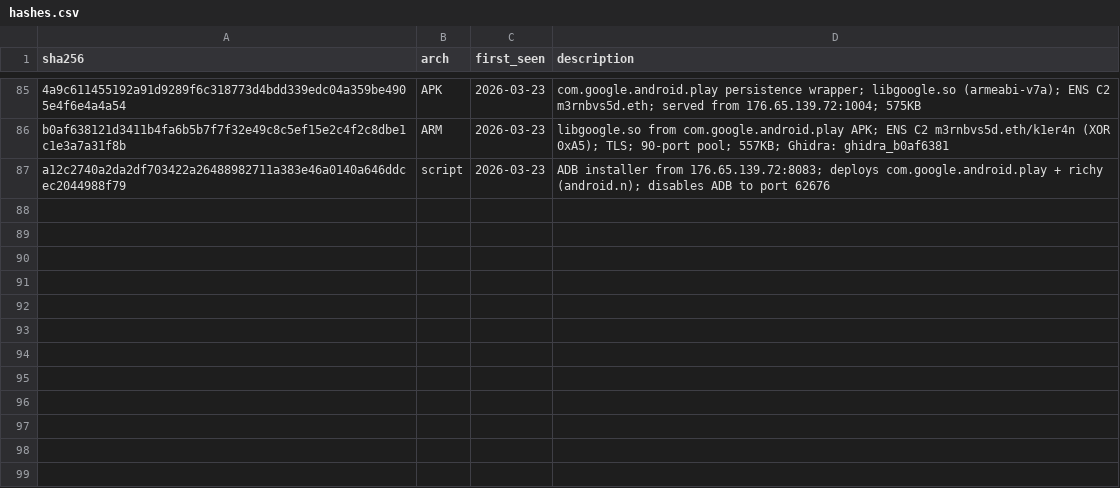
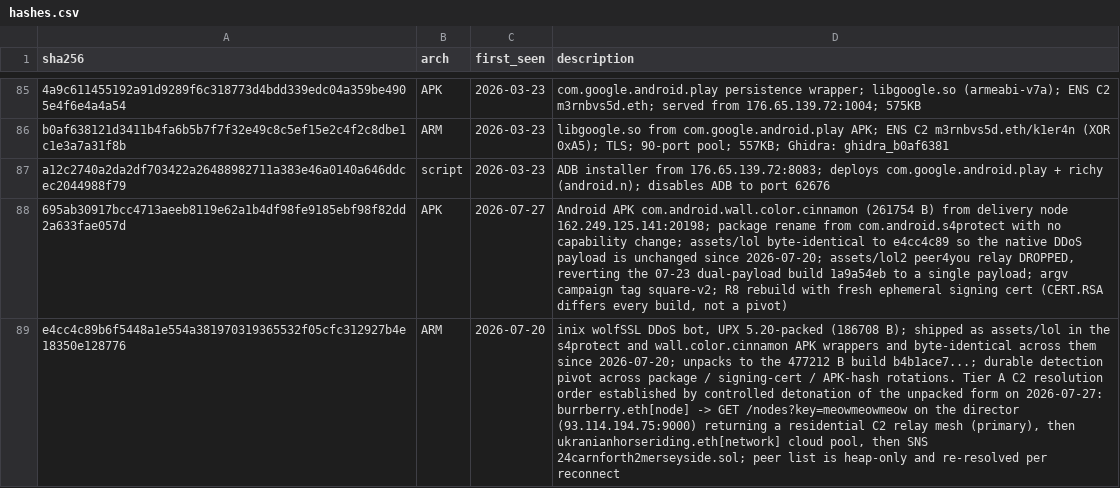
Before and after one commit to deepfield/public-research, a CSV file: jackskid/iocs/hashes.csv, drawn as a sheet; only a part is shown, gaps mark what is left out; the diff names each change by its address in the sheet, - before the commit and + after, or states it on an @@ line.

Commit message:
Correct Jackskid report tier attribution and add /nodes mesh
Reverse engineering of the Android build's DDoS payload (b4b1ace7) and a
controlled detonation of it correct four points in the 2026-07-24 report:

- The 07-23 Android dual-payload build (1a9a54eb) was attributed to
  Tier B. Its payload resolves C2 through burrberry.eth,
  ukranianhorseriding.eth and 24carnforth2merseyside.sol, which makes it
  a Tier A build, so both tiers have carried the peer4you relay.
- The Android dual-payload design was reverted on 07-27: 695ab309
  (com.android.wall.color.cinnamon) drops lol2 and returns to a single
  payload. The Tier B ELF embedding is unaffected.
- 93.114.194.75 is both the lol2 relay director and Jackskid's /nodes C2
  director, derived on-chain from burrberry.eth[node].
- burrberry.eth[node] has rotated away from 217.60.195.160.

Add the section "The bot's own residential mesh" covering the /nodes
director tier and its rotating mesh of compromised residential devices
used as C2 relays, and an edit-history entry recording the corrections.

Add four IoC rows (93.114.194.75, burrberry.eth, 695ab309, e4cc4c89) and
record the reverted build and the director's dual role on the existing
peer4you-mirai rows.

```diff
--- a/jackskid/iocs/hashes.csv
+++ b/jackskid/iocs/hashes.csv
+row 88: 695ab30917bcc4713aeeb8119e62a1b4df98fe9185ebf98f82dd2a633fae057d | APK | 2026-07-27 | Android APK com.android.wall.color.cinnamon (261754 B) from delivery node 162.249.125.141:20198; package rename from com.android.s4protect with no capability change; assets/lol byte-identical to e4cc4c89 so the native DDoS payload is unchanged since 2026-07-20; assets/lol2 peer4you relay DROPPED, reverting the 07-23 dual-payload build 1a9a54eb to a single payload; argv campaign tag square-v2; R8 rebuild with fresh ephemeral signing cert (CERT.RSA differs every build, not a pivot)
+row 89: e4cc4c89b6f5448a1e554a381970319365532f05cfc312927b4e18350e128776 | ARM | 2026-07-20 | inix wolfSSL DDoS bot, UPX 5.20-packed (186708 B); shipped as assets/lol in the s4protect and wall.color.cinnamon APK wrappers and byte-identical across them since 2026-07-20; unpacks to the 477212 B build b4b1ace7...; durable detection pivot across package / signing-cert / APK-hash rotations. Tier A C2 resolution order established by controlled detonation of the unpacked form on 2026-07-27: burrberry.eth[node] -> GET /nodes?key=meowmeowmeow on the director (93.114.194.75:9000) returning a residential C2 relay mesh (primary), then ukranianhorseriding.eth[network] cloud pool, then SNS 24carnforth2merseyside.sol; peer list is heap-only and re-resolved per reconnect
```
Also changed, not shown: jackskid/iocs/domains.csv, jackskid/iocs/ips.csv, 3 other files.
